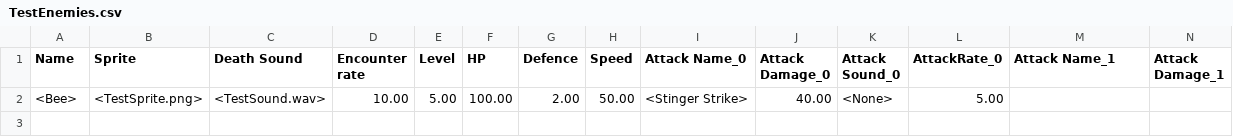
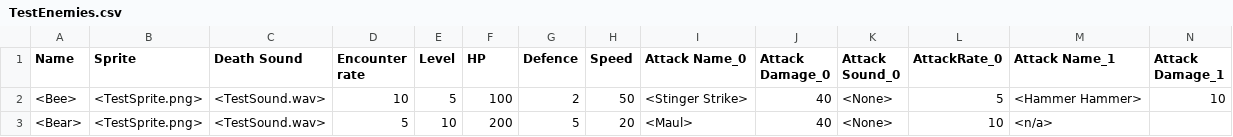
Before and after one commit to Endor-Games/Ben-Rs-repo, a CSV file: Code/GameEngine/Game/src/TestEnemies.csv, drawn as a sheet; only a part is shown; removed rows and columns are numbered as before the commit, all else as after; rows hold the shown columns only; the diff names each change by its address in the sheet, - before the commit and + after, or states it on an @@ line.

Commit message:
Emeny Data Loading

```diff
--- a/Code/GameEngine/Game/src/TestEnemies.csv
+++ b/Code/GameEngine/Game/src/TestEnemies.csv
-row 2: <Bee> | <TestSprite.png> | <TestSound.wav> | 10.00 | 5.00 | 100.00 | 2.00 | 50.00 | <Stinger Strike> | 40.00 | <None> | 5.00
+row 2: <Bee> | <TestSprite.png> | <TestSound.wav> | 10 | 5 | 100 | 2 | 50 | <Stinger Strike> | 40 | <None> | 5 | <Hammer Hammer> | 10
+row 3: <Bear> | <TestSprite.png> | <TestSound.wav> | 5 | 10 | 200 | 5 | 20 | <Maul> | 40 | <None> | 10 | <n/a>
```
Also changed, not shown: 3 other files.
